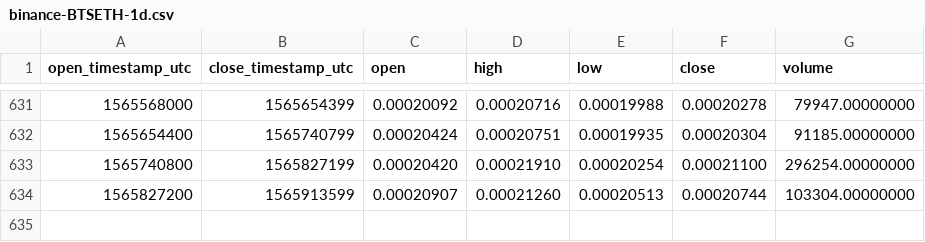
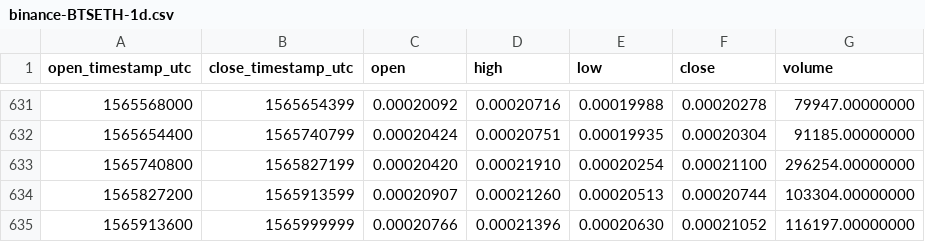
Before and after one commit to cryptobigbro/binance-BTSETH, a CSV file: binance-BTSETH-1d.csv, drawn as a sheet; only a part is shown, gaps mark what is left out; the diff names each change by its address in the sheet, - before the commit and + after, or states it on an @@ line.

Commit message:
Update OHLCV data.

```diff
--- a/binance-BTSETH-1d.csv
+++ b/binance-BTSETH-1d.csv
+row 635: 1565913600 | 1565999999 | 0.00020766 | 0.00021396 | 0.00020630 | 0.00021052 | 116197.00000000
```
Also changed, not shown: 1 other file.
